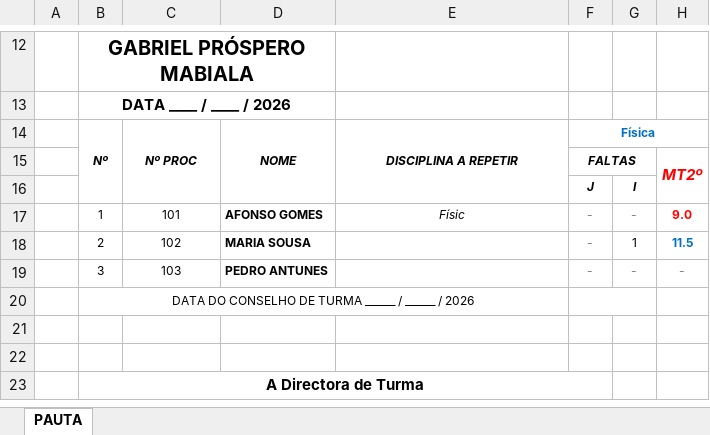
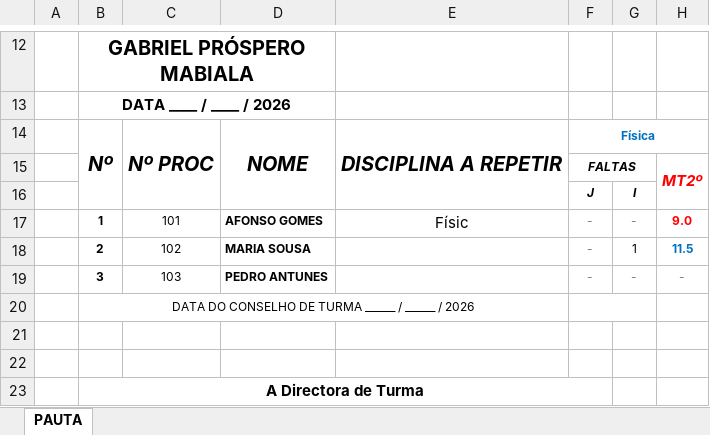
Before and after one commit to emanuel-malungo/systemSchool, an Excel workbook: jomorais-backend/scratch/test_output.xlsx, sheet PAUTA, drawn as a sheet; only a part is shown, gaps mark what is left out; values as stored, in another font and other column widths than the file's, no borders; charts and pictures not drawn; the diff names each change by its address in the sheet, - before the commit and + after, or states it on an @@ line.

Commit message:
feat: implement Pauta Excel template generator using exceljs

```diff
--- a/jomorais-backend/scratch/test_output.xlsx (sheet PAUTA)
+++ b/jomorais-backend/scratch/test_output.xlsx (sheet PAUTA)
@@ B14:E14 text size: larger @@
-B17:B19 bold: off
+B17:B19 bold: on
@@ E17 text size: larger, italic: on → off @@
```
Also changed, not shown: 2 other files.
